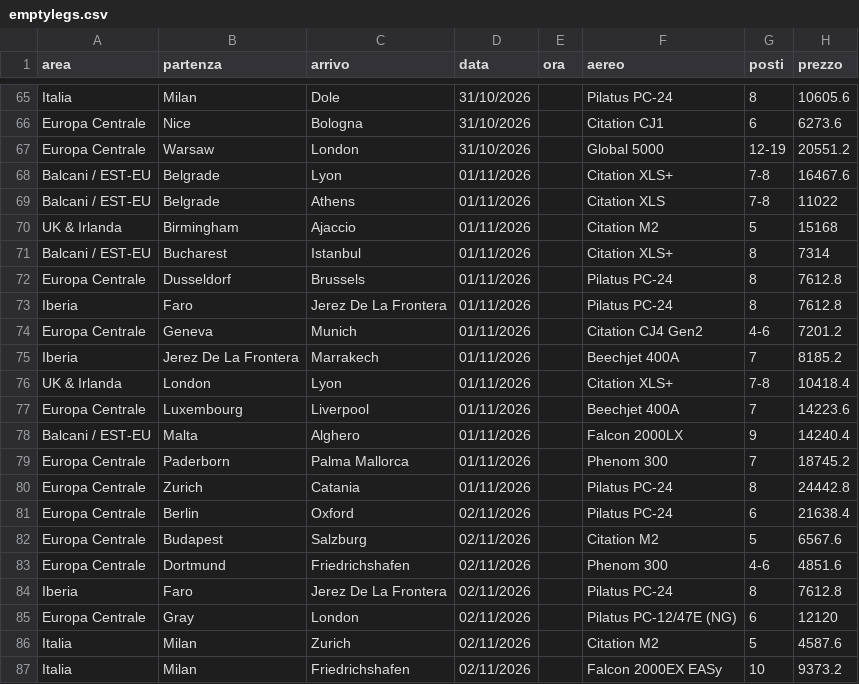
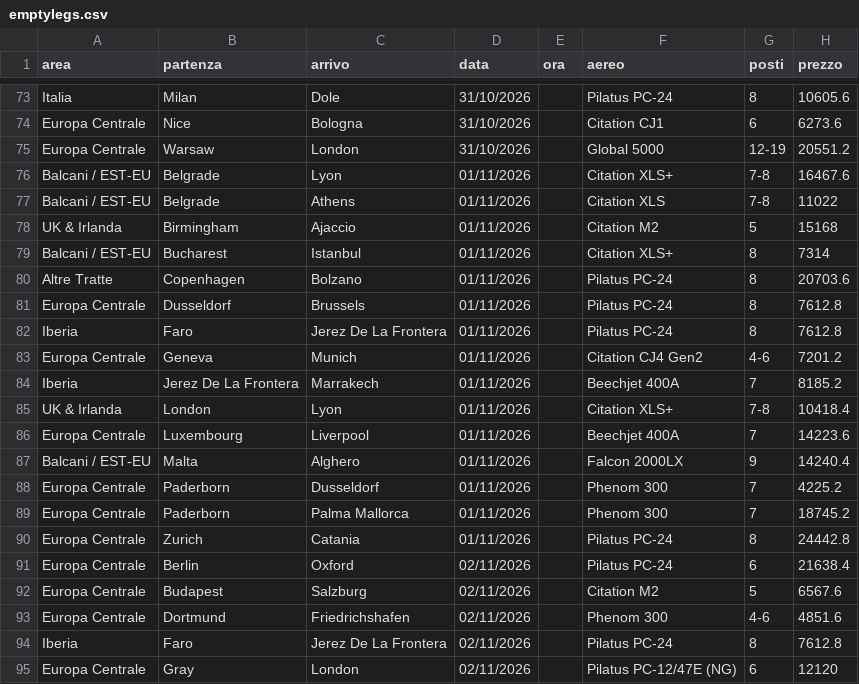
Before and after one commit to Stefano-1898/ypj-emptylegs, a CSV file: data/emptylegs.csv, drawn as a sheet; only a part is shown, gaps mark what is left out; the shorter side is filled out with more unchanged rows; the diff covers the shown part only; the diff names each change by its address in the sheet, - before the commit and + after, or states it on an @@ line.

```diff
--- a/data/emptylegs.csv
+++ b/data/emptylegs.csv
+row 80: Altre Tratte | Copenhagen | Bolzano | 01/11/2026 |  | Pilatus PC-24 | 8 | 20703.6
+row 88: Europa Centrale | Paderborn | Dusseldorf | 01/11/2026 |  | Phenom 300 | 7 | 4225.2
```
Also changed, not shown: 10 added rows elsewhere in this file, 5 other files.
